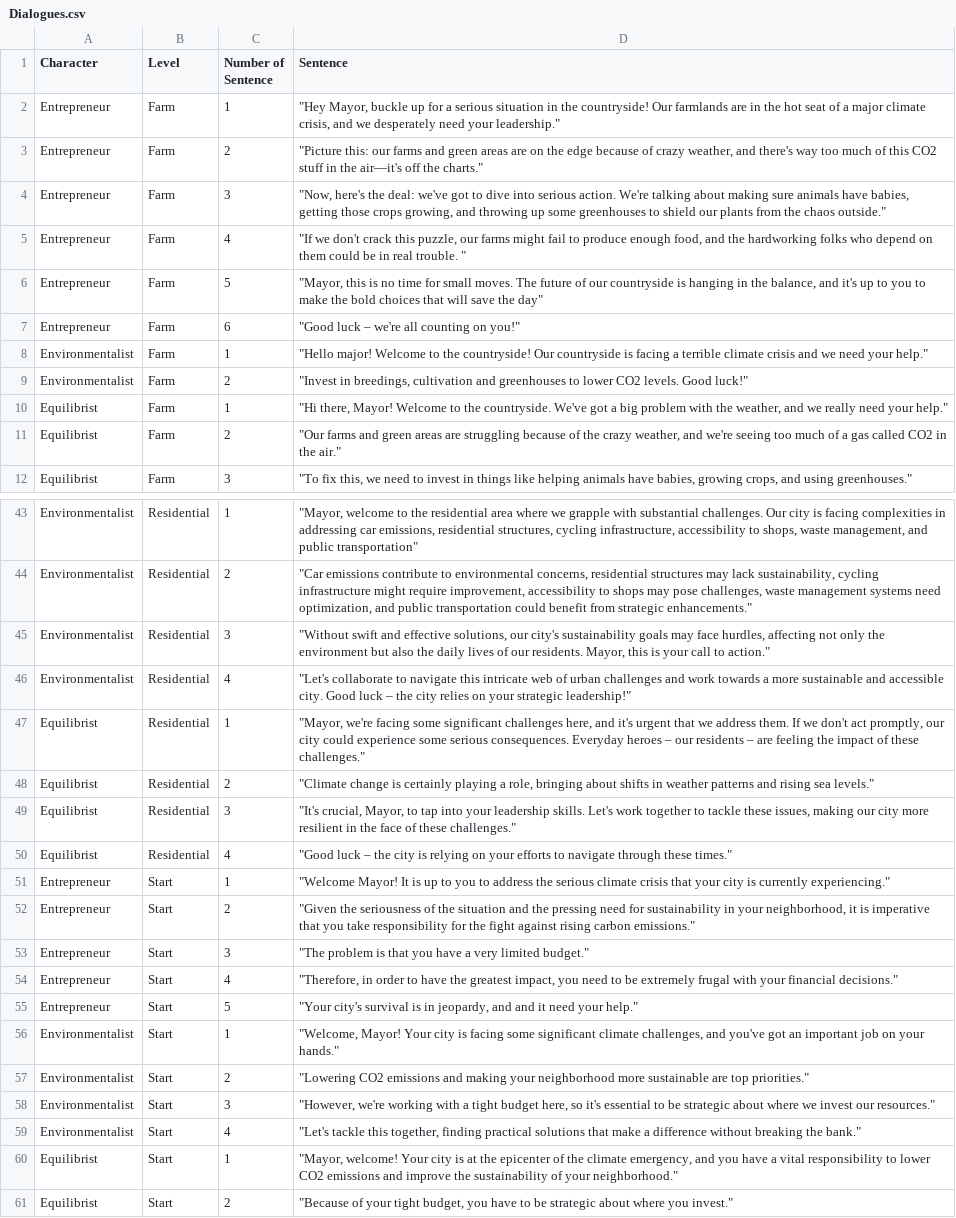
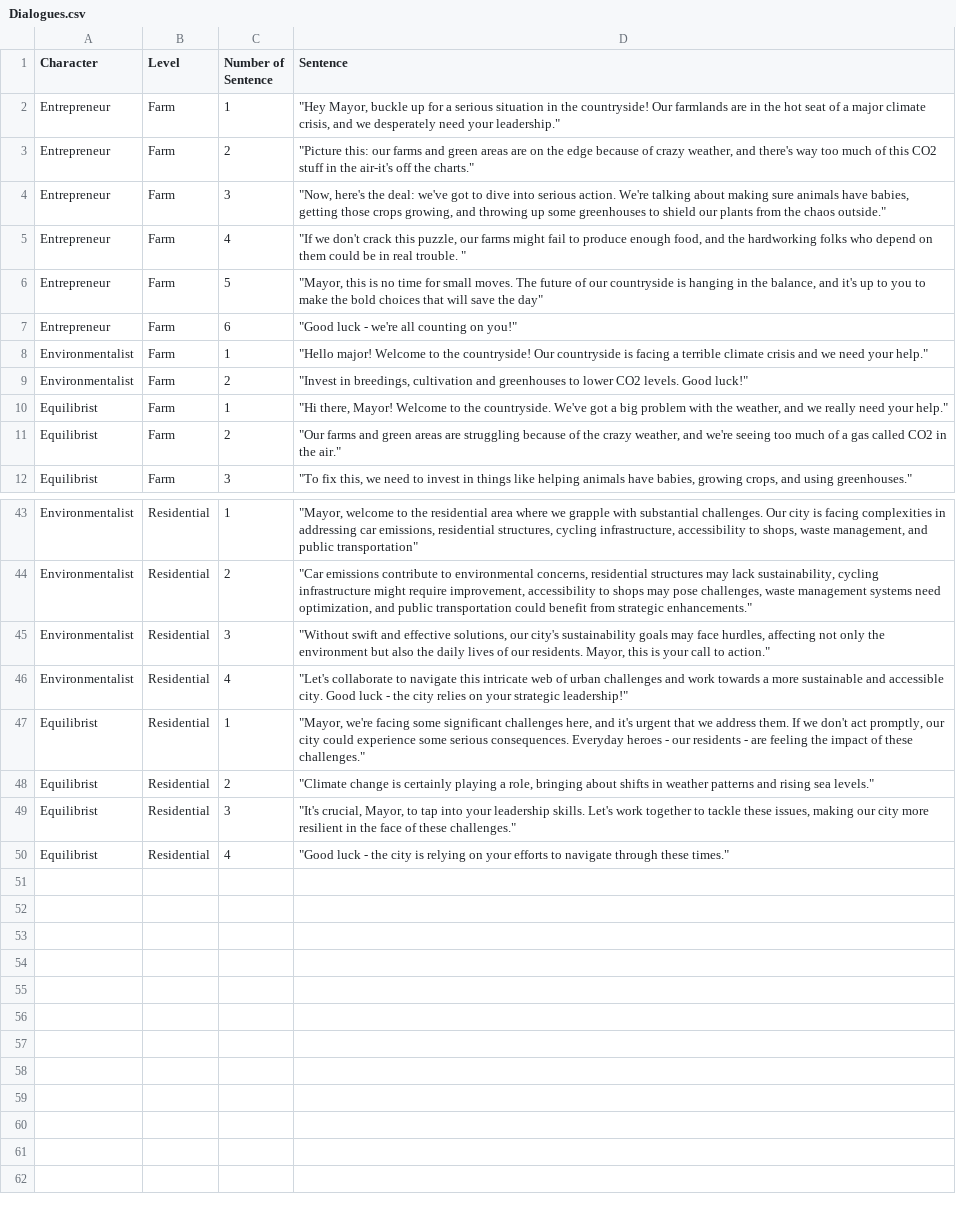
Before and after one commit to EdoardoEula/cityManager, a CSV file: Assets/Dialogues/Dialogues.csv, drawn as a sheet; only a part is shown, gaps mark what is left out; the diff covers the shown part only; the diff names each change by its address in the sheet, - before the commit and + after, or states it on an @@ line.

```diff
--- a/Assets/Dialogues/Dialogues.csv
+++ b/Assets/Dialogues/Dialogues.csv
-D3 (Sentence): …in the air—it's off the…
+D3 (Sentence): …in the air-it's off the…
-D7 (Sentence): "Good luck – we're all counting on you!"
+D7 (Sentence): "Good luck - we're all counting on you!"
-D46 (Sentence): …Good luck – the city…
+D46 (Sentence): …Good luck - the city…
-D47 (Sentence): …Everyday heroes – our residents – are feeling…
+D47 (Sentence): …Everyday heroes - our residents - are feeling…
-D50 (Sentence): "Good luck – the city…
+D50 (Sentence): "Good luck - the city…
-row 51: Entrepreneur | Start | 1 | "Welcome Mayor! It is up to you to address the serious climate crisis that your city is currently experiencing."
-row 52: Entrepreneur | Start | 2 | "Given the seriousness of the situation and the pressing need for sustainability in your neighborhood, it is imperative that you take responsibility for the fight against rising carbon emissions."
-row 53: Entrepreneur | Start | 3 | "The problem is that you have a very limited budget."
-row 54: Entrepreneur | Start | 4 | "Therefore, in order to have the greatest impact, you need to be extremely frugal with your financial decisions."
-row 55: Entrepreneur | Start | 5 | "Your city's survival is in jeopardy, and and it need your help."
-row 56: Environmentalist | Start | 1 | "Welcome, Mayor! Your city is facing some significant climate challenges, and you've got an important job on your hands."
-row 57: Environmentalist | Start | 2 | "Lowering CO2 emissions and making your neighborhood more sustainable are top priorities."
-row 58: Environmentalist | Start | 3 | "However, we're working with a tight budget here, so it's essential to be strategic about where we invest our resources."
-row 59: Environmentalist | Start | 4 | "Let's tackle this together, finding practical solutions that make a difference without breaking the bank."
-row 60: Equilibrist | Start | 1 | "Mayor, welcome! Your city is at the epicenter of the climate emergency, and you have a vital responsibility to lower CO2 emissions and improve the sustainability of your neighborhood."
-row 61: Equilibrist | Start | 2 | "Because of your tight budget, you have to be strategic about where you invest."
```
Also changed, not shown: 8 edited cells elsewhere in this file, Assets/DialogueWelcome/Dialogues_welcome.csv, 14 other files.
